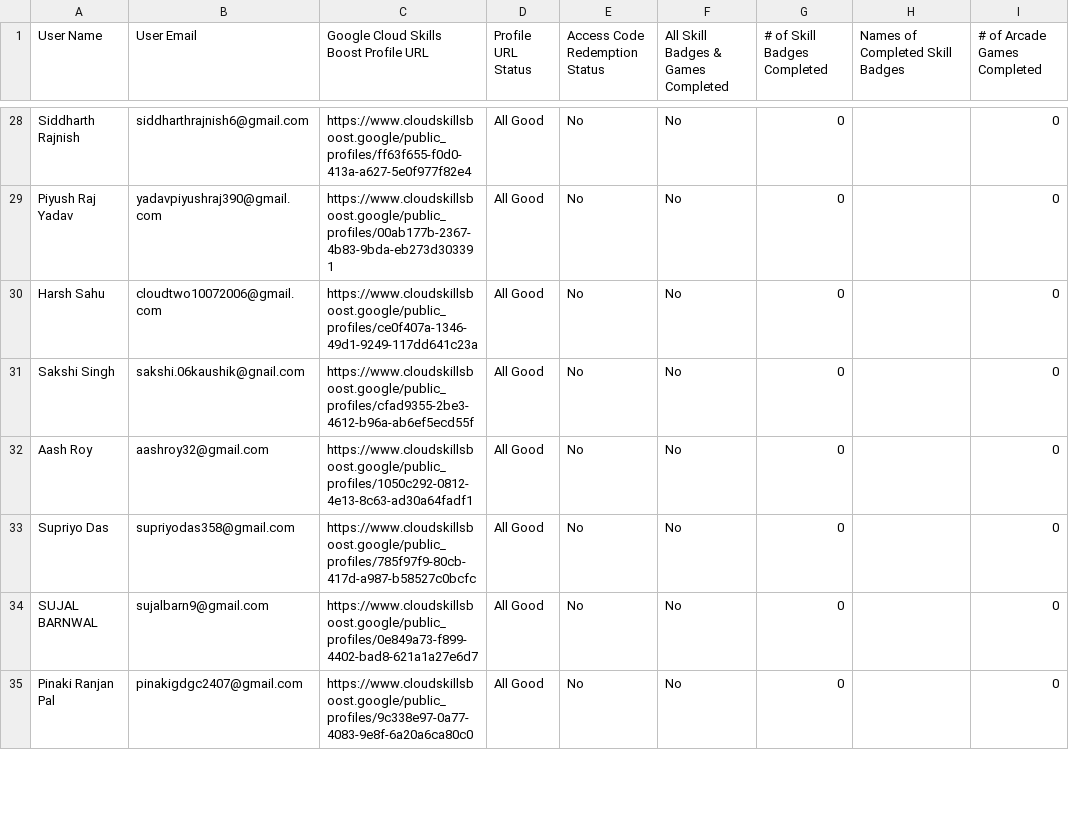
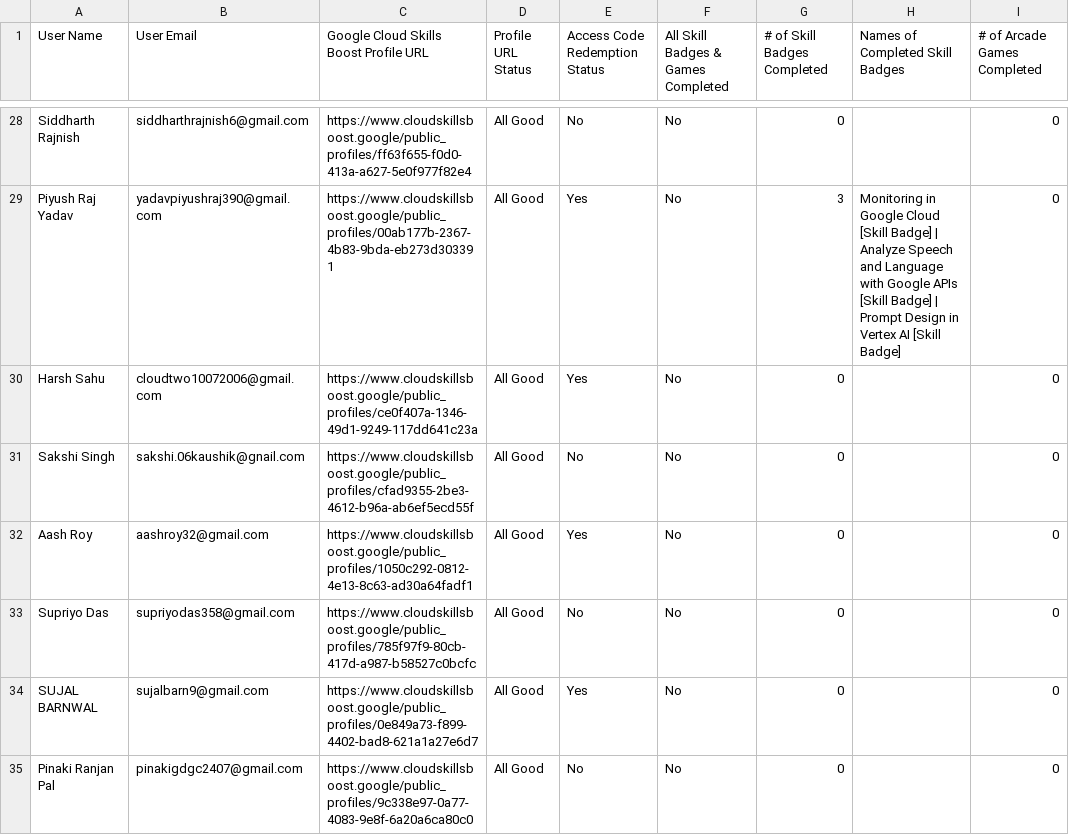
Before and after one commit to adityasharmawork/gdgoc-cloud-report, a CSV file: public/report.csv, drawn as a sheet; only a part is shown, gaps mark what is left out; the diff covers the shown part only; the diff names each change by its address in the sheet, - before the commit and + after, or states it on an @@ line.

```diff
--- a/public/report.csv
+++ b/public/report.csv
-E29:E30 (Access Code Redemption Status): No
+E29:E30 (Access Code Redemption Status): Yes
-G29 (# of Skill Badges Completed): 0
+G29 (# of Skill Badges Completed): 3
-H29 (Names of Completed Skill Badges): (empty)
+H29 (Names of Completed Skill Badges): Monitoring in Google Cloud [Skill Badge] | Analyze Speech and Language with Google APIs [Skill Badge] | Prompt Design in Vertex AI [Skill Badge]
-E32 (Access Code Redemption Status): No
+E32 (Access Code Redemption Status): Yes
-E34 (Access Code Redemption Status): No
+E34 (Access Code Redemption Status): Yes
```
Also changed, not shown: 137 edited cells elsewhere in this file.
